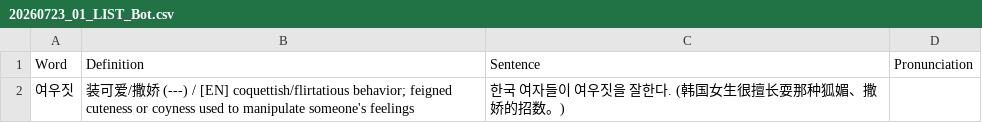
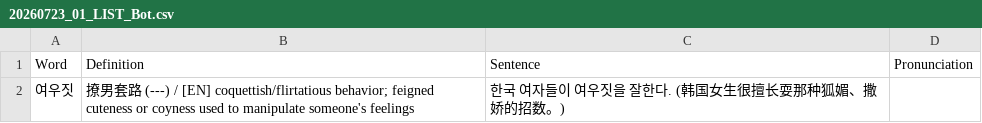
Before and after one commit to sinhong96/Korean-FlashCard-Web, a CSV file: vocablist_csv/20260723_01_LIST_Bot.csv, drawn as a sheet.

Commit message:
Bot: set 여우짓 中文 to 撩男套路

```diff
--- a/vocablist_csv/20260723_01_LIST_Bot.csv
+++ b/vocablist_csv/20260723_01_LIST_Bot.csv
@@ -1,2 +1,2 @@
 Word,Definition,Sentence,Pronunciation
-여우짓,装可爱/撒娇 (---) / [EN] coquettish/flirtatious behavior; feigned cuteness or coyness used to manipulate someone's feelings,한국 여자들이 여우짓을 잘한다. (韩国女生很擅长耍那种狐媚、撒娇的招数。),
+여우짓,撩男套路 (---) / [EN] coquettish/flirtatious behavior; feigned cuteness or coyness used to manipulate someone's feelings,한국 여자들이 여우짓을 잘한다. (韩国女生很擅长耍那种狐媚、撒娇的招数。),
```
